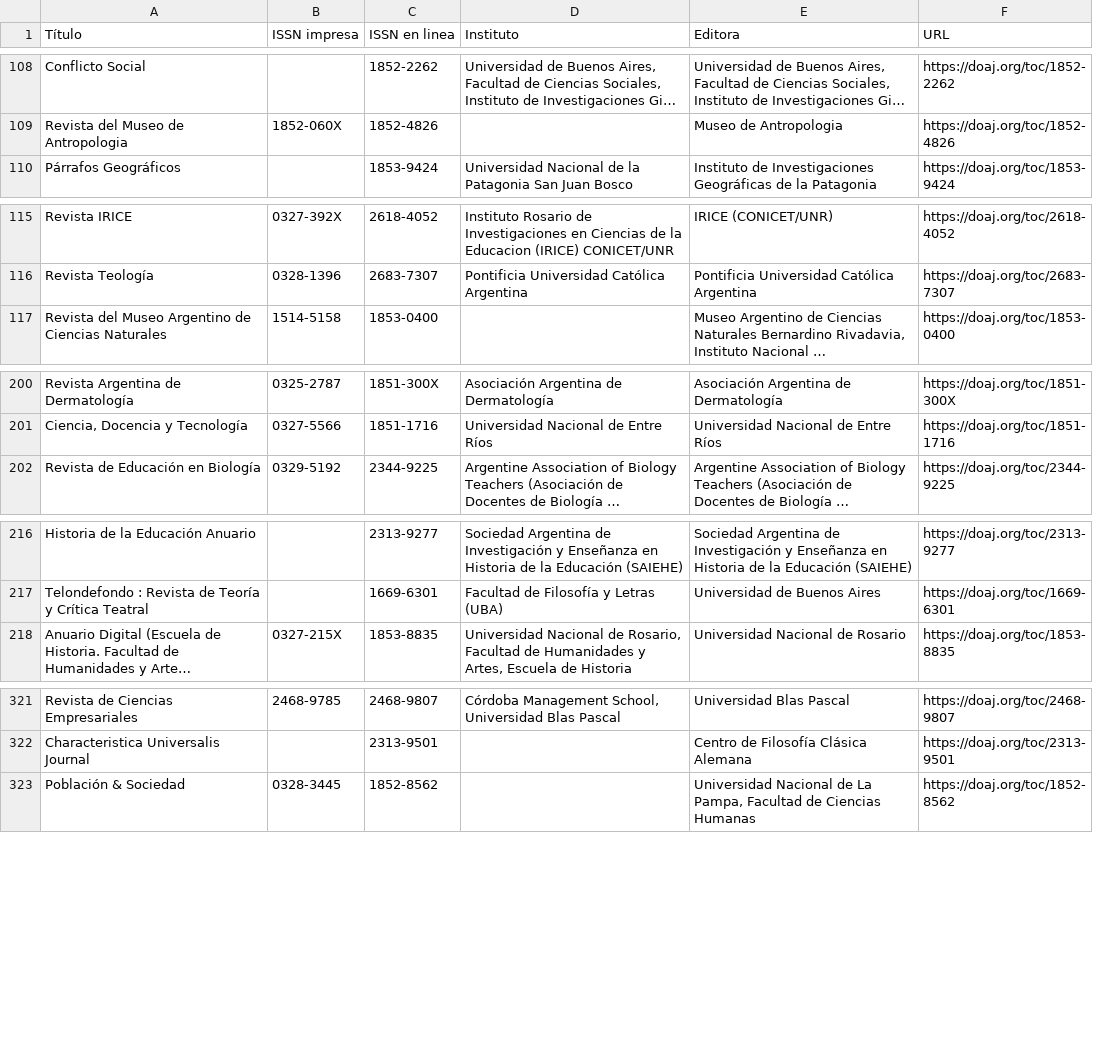
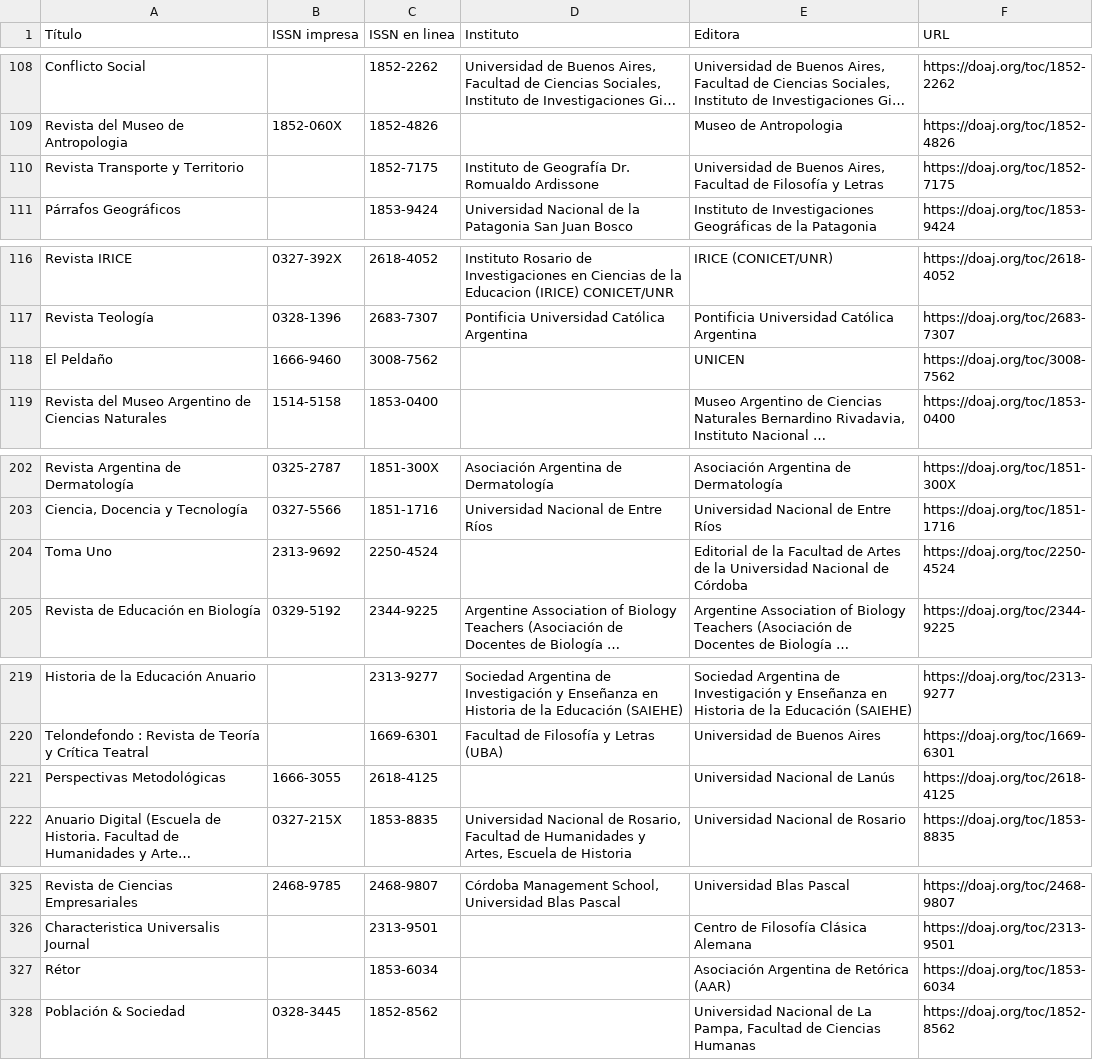
Before and after one commit to Franco2900/IARCA, a CSV file: util/Repositorios/DOAJ.csv, drawn as a sheet; only a part is shown, gaps mark what is left out; long unchanged cells end in …; the diff covers the shown part only; the diff names each change by its address in the sheet, - before the commit and + after, or states it on an @@ line.

```diff
--- a/util/Repositorios/DOAJ.csv
+++ b/util/Repositorios/DOAJ.csv
+row 110: Revista Transporte y Territorio |  | 1852-7175 | Instituto de Geografía Dr. Romualdo Ardissone | Universidad de Buenos Aires, Facultad de Filosofía y Letras | https://doaj.org/toc/1852-7175
+row 118: El Peldaño | 1666-9460 | 3008-7562 |  | UNICEN | https://doaj.org/toc/3008-7562
+row 204: Toma Uno | 2313-9692 | 2250-4524 |  | Editorial de la Facultad de Artes de la Universidad Nacional de Córdoba | https://doaj.org/toc/2250-4524
+row 221: Perspectivas Metodológicas | 1666-3055 | 2618-4125 |  | Universidad Nacional de Lanús | https://doaj.org/toc/2618-4125
+row 327: Rétor |  | 1853-6034 |  | Asociación Argentina de Retórica (AAR) | https://doaj.org/toc/1853-6034
```
Also changed, not shown: 2 edited cells elsewhere in this file, util/Repositorios/Biblat.csv, util/Repositorios/Scimago.csv, 26 other files.
